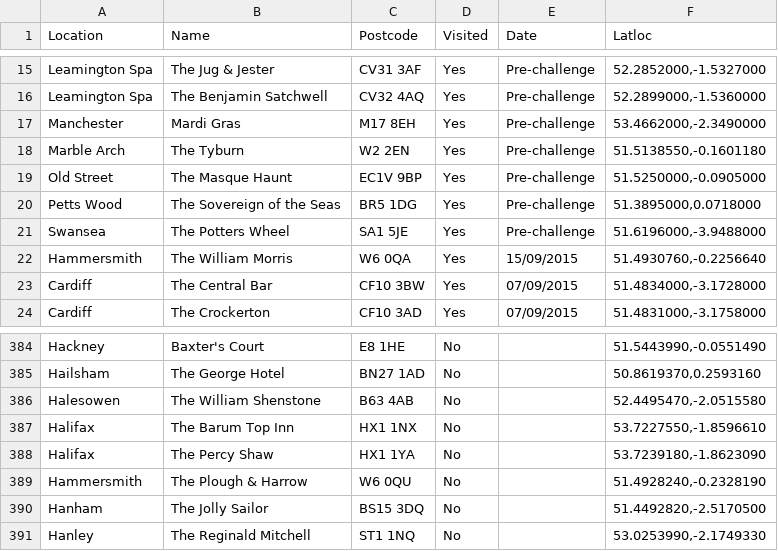
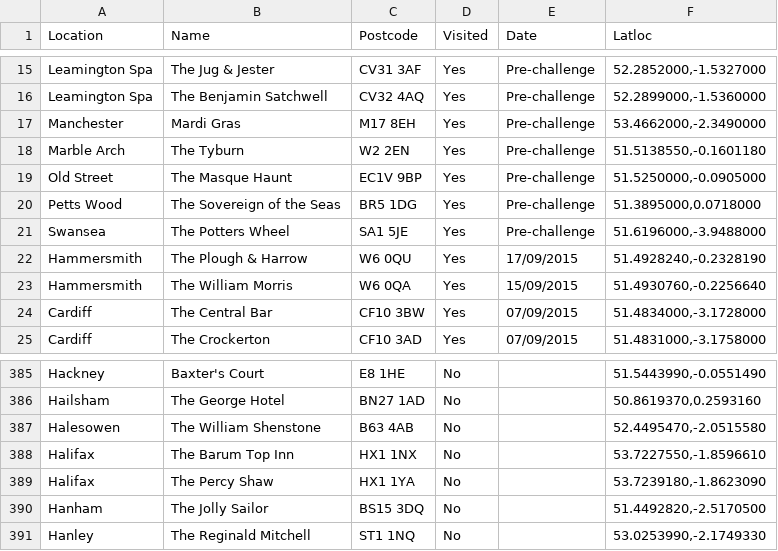
Before and after one commit to nmezeret/nmezeret.github.io, a CSV file: mezziespoons/pubs.csv, drawn as a sheet; only a part is shown, gaps mark what is left out; removed rows and columns are numbered as before the commit, all else as after; the diff names each change by its address in the sheet, - before the commit and + after, or states it on an @@ line.

Commit message:
plough & harrow

```diff
--- a/mezziespoons/pubs.csv
+++ b/mezziespoons/pubs.csv
+row 22: Hammersmith | The Plough & Harrow | W6 0QU | Yes | 17/09/2015 | 51.4928240,-0.2328190
-row 389: Hammersmith | The Plough & Harrow | W6 0QU | No |  | 51.4928240,-0.2328190
```
Also changed, not shown: 1 other file.
